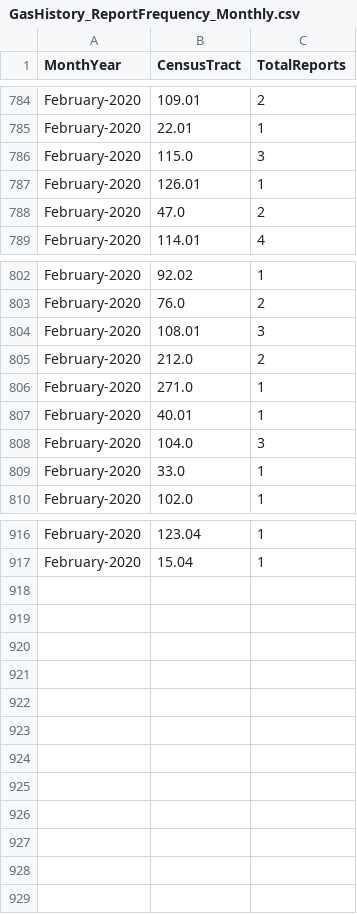
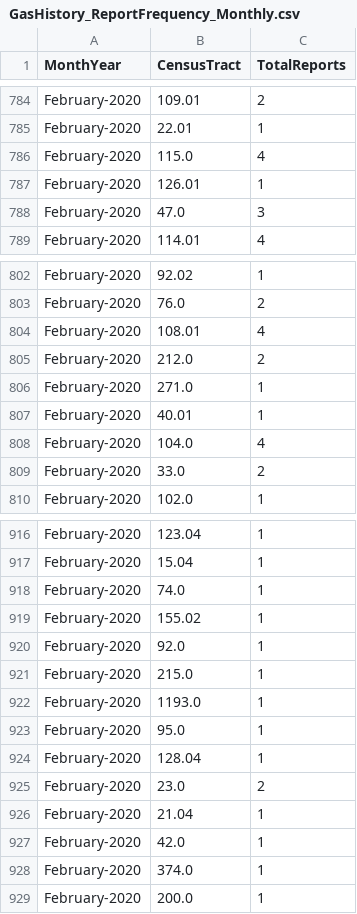
Before and after one commit to mhasan004/GasLeakProject, a CSV file: Getting_GasLeak_Data/DataFiles/GasHistory_ReportFrequency_Monthly.csv, drawn as a sheet; only a part is shown, gaps mark what is left out; the diff covers the shown part only.

```diff
--- a/Getting_GasLeak_Data/DataFiles/GasHistory_ReportFrequency_Monthly.csv
+++ b/Getting_GasLeak_Data/DataFiles/GasHistory_ReportFrequency_Monthly.csv
@@ -785,5 +785,5 @@ February-2020,109.01,2
 February-2020,22.01,1
-February-2020,115.0,3
+February-2020,115.0,4
 February-2020,126.01,1
-February-2020,47.0,2
+February-2020,47.0,3
 February-2020,114.01,4
@@ -803,3 +803,3 @@ February-2020,92.02,1
 February-2020,76.0,2
-February-2020,108.01,3
+February-2020,108.01,4
 February-2020,212.0,2
@@ -807,4 +807,4 @@ February-2020,271.0,1
 February-2020,40.01,1
-February-2020,104.0,3
-February-2020,33.0,1
+February-2020,104.0,4
+February-2020,33.0,2
 February-2020,102.0,1
@@ -917 +917,13 @@ February-2020,123.04,1
 February-2020,15.04,1
+February-2020,74.0,1
+February-2020,155.02,1
+February-2020,92.0,1
+February-2020,215.0,1
+February-2020,1193.0,1
+February-2020,95.0,1
+February-2020,128.04,1
+February-2020,23.0,2
+February-2020,21.04,1
+February-2020,42.0,1
+February-2020,374.0,1
+February-2020,200.0,1
```
Also changed, not shown: 9 edited cells elsewhere in this file, Getting_GasLeak_Data/DataFiles/GasHistory_ConEdisonTracts.csv, Getting_GasLeak_Data/DataFiles/GasHistory_ReportFrequency_Hourly.csv.
